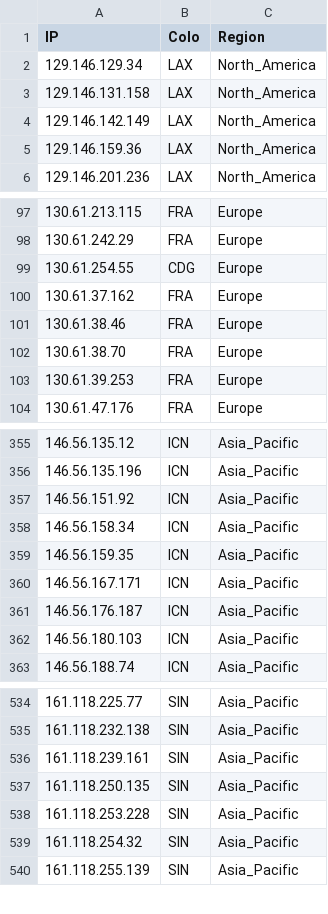
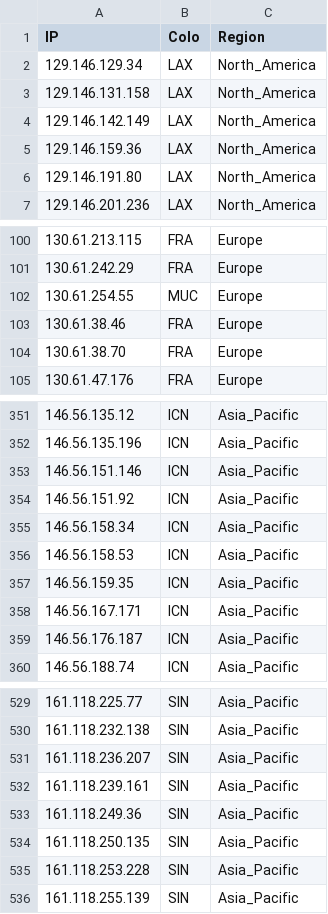
Before and after one commit to xiya-like/proxyip-tracker, a CSV file: result/ips.csv, drawn as a sheet; only a part is shown, gaps mark what is left out; the diff covers the shown part only.

```diff
--- a/result/ips.csv
+++ b/result/ips.csv
@@ -5,2 +5,3 @@ IP,Colo,Region
 129.146.159.36,LAX,North_America
+129.146.191.80,LAX,North_America
 129.146.201.236,LAX,North_America
@@ -98,7 +101,5 @@ IP,Colo,Region
 130.61.242.29,FRA,Europe
-130.61.254.55,CDG,Europe
-130.61.37.162,FRA,Europe
+130.61.254.55,MUC,Europe
 130.61.38.46,FRA,Europe
 130.61.38.70,FRA,Europe
-130.61.39.253,FRA,Europe
 130.61.47.176,FRA,Europe
@@ -356,4 +352,6 @@ IP,Colo,Region
 146.56.135.196,ICN,Asia_Pacific
+146.56.151.146,ICN,Asia_Pacific
 146.56.151.92,ICN,Asia_Pacific
 146.56.158.34,ICN,Asia_Pacific
+146.56.158.53,ICN,Asia_Pacific
 146.56.159.35,ICN,Asia_Pacific
@@ -361,3 +359,2 @@ IP,Colo,Region
 146.56.176.187,ICN,Asia_Pacific
-146.56.180.103,ICN,Asia_Pacific
 146.56.188.74,ICN,Asia_Pacific
@@ -535,6 +530,7 @@ IP,Colo,Region
 161.118.232.138,SIN,Asia_Pacific
+161.118.236.207,SIN,Asia_Pacific
 161.118.239.161,SIN,Asia_Pacific
+161.118.249.36,SIN,Asia_Pacific
 161.118.250.135,SIN,Asia_Pacific
 161.118.253.228,SIN,Asia_Pacific
-161.118.254.32,SIN,Asia_Pacific
 161.118.255.139,SIN,Asia_Pacific
```
Also changed, not shown: 21 added rows, 28 removed rows and 23 edited cells elsewhere in this file, result/domains-ips.csv, result/tested-ips.csv.
